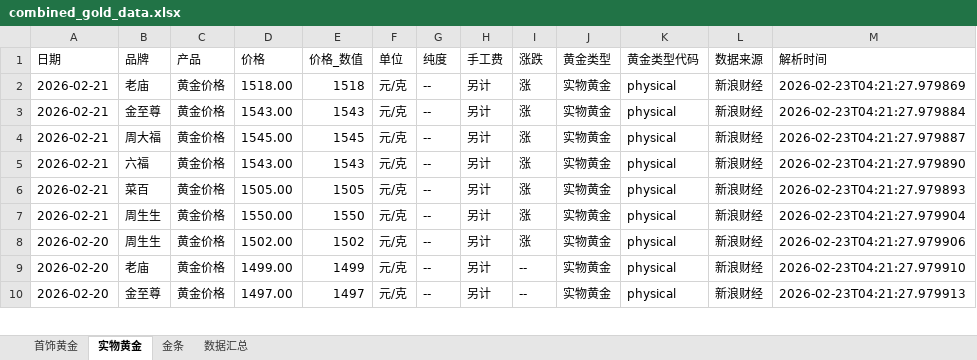
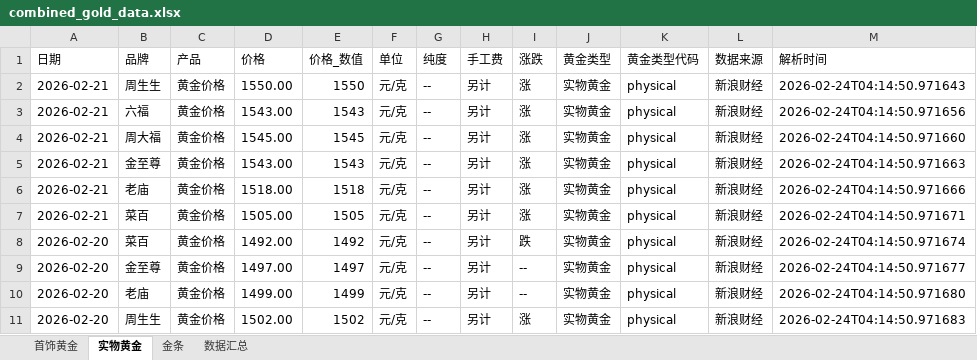
Before and after one commit to chengazhen/python-gold, an Excel workbook: combined_gold_data.xlsx, sheet 实物黄金, drawn as a sheet; only a part is shown; values as stored, in another font and other column widths than the file's, no borders; addresses are those after the commit; the diff covers the shown part only; the diff names each change by its address in the sheet, - before the commit and + after, or states it on an @@ line.

```diff
--- a/combined_gold_data.xlsx (sheet 实物黄金)
+++ b/combined_gold_data.xlsx (sheet 实物黄金)
-B2 (品牌): 老庙
+B2 (品牌): 周生生
-D2 (价格): 1518.00
+D2 (价格): 1550.00
-E2 (价格_数值): 1518
+E2 (价格_数值): 1550
-M2 (解析时间): 2026-02-23T04:21:27.979869
+M2 (解析时间): 2026-02-24T04:14:50.971643
-B3 (品牌): 金至尊
+B3 (品牌): 六福
-M3 (解析时间): 2026-02-23T04:21:27.979884
+M3 (解析时间): 2026-02-24T04:14:50.971656
-M4 (解析时间): 2026-02-23T04:21:27.979887
+M4 (解析时间): 2026-02-24T04:14:50.971660
-B5 (品牌): 六福
+B5 (品牌): 金至尊
-M5 (解析时间): 2026-02-23T04:21:27.979890
+M5 (解析时间): 2026-02-24T04:14:50.971663
-B6 (品牌): 菜百
+B6 (品牌): 老庙
-D6 (价格): 1505.00
+D6 (价格): 1518.00
-E6 (价格_数值): 1505
+E6 (价格_数值): 1518
-M6 (解析时间): 2026-02-23T04:21:27.979893
+M6 (解析时间): 2026-02-24T04:14:50.971666
-B7:B8 (品牌): 周生生
+B7:B8 (品牌): 菜百
-D7 (价格): 1550.00
+D7 (价格): 1505.00
-E7 (价格_数值): 1550
+E7 (价格_数值): 1505
-M7 (解析时间): 2026-02-23T04:21:27.979904
+M7 (解析时间): 2026-02-24T04:14:50.971671
-D8 (价格): 1502.00
+D8 (价格): 1492.00
-E8 (价格_数值): 1502
+E8 (价格_数值): 1492
-I8 (涨跌): 涨
+I8 (涨跌): 跌
-M8 (解析时间): 2026-02-23T04:21:27.979906
+M8 (解析时间): 2026-02-24T04:14:50.971674
+row 9: 2026-02-20 | 金至尊 | 黄金价格 | 1497.00 | 1497 | 元/克 | -- | 另计 | -- | 实物黄金 | physical | 新浪财经 | 2026-02-24T04:14:50.971677
-M10 (解析时间): 2026-02-23T04:21:27.979910
+M10 (解析时间): 2026-02-24T04:14:50.971680
-B11 (品牌): 金至尊
+B11 (品牌): 周生生
-D11 (价格): 1497.00
+D11 (价格): 1502.00
-E11 (价格_数值): 1497
+E11 (价格_数值): 1502
-I11 (涨跌): --
+I11 (涨跌): 涨
-M11 (解析时间): 2026-02-23T04:21:27.979913
+M11 (解析时间): 2026-02-24T04:14:50.971683
```
Also changed, not shown: 3 added rows, 4 removed rows and 94 edited cells elsewhere in this sheet, sheet 金条, sheet 首饰黄金, sheet 数据汇总, gold_bar_latest.xlsx, jewelry_gold_latest.xlsx, 10 other files.
